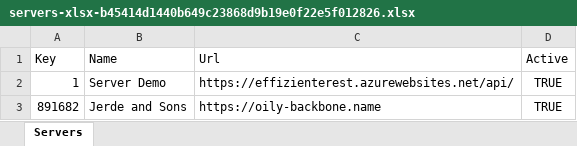
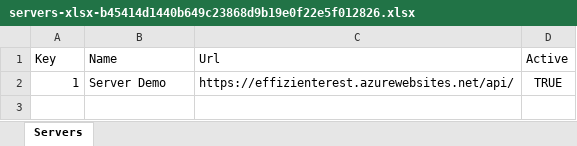
Before and after one commit to apis3445/PlaywrightFramewokr, an Excel workbook: 30/servers-xlsx-b45414d1440b649c23868d9b19e0f22e5f012826.xlsx, sheet Servers, drawn as a sheet; values as stored, in another font and other column widths than the file's, no borders; the diff names each change by its address in the sheet, - before the commit and + after, or states it on an @@ line.

```diff
--- a/30/servers-xlsx-b45414d1440b649c23868d9b19e0f22e5f012826.xlsx (sheet Servers)
+++ b/30/servers-xlsx-b45414d1440b649c23868d9b19e0f22e5f012826.xlsx (sheet Servers)
-row 3: 891682 | Jerde and Sons | https://oily-backbone.name | TRUE
```
Also changed, not shown: 16 other files.
